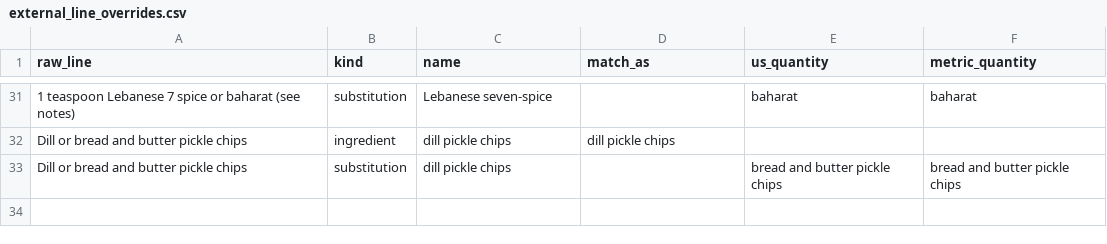
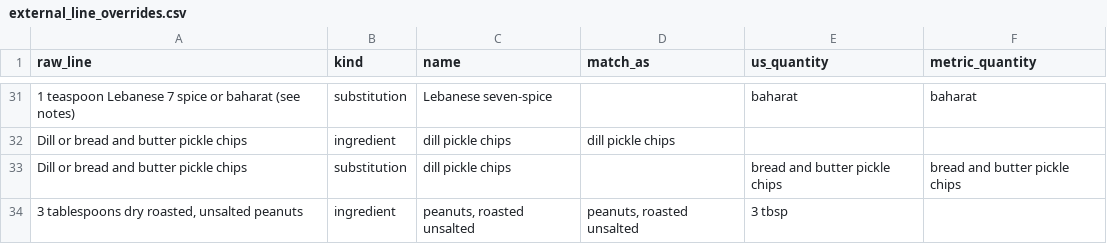
Before and after one commit to nickuhlig/nickuhlig.github.io, a CSV file: projects/free-recipe-database/external_line_overrides.csv, drawn as a sheet; only a part is shown, gaps mark what is left out; the diff names each change by its address in the sheet, - before the commit and + after, or states it on an @@ line.

```diff
--- a/projects/free-recipe-database/external_line_overrides.csv
+++ b/projects/free-recipe-database/external_line_overrides.csv
+row 34: 3 tablespoons dry roasted, unsalted peanuts | ingredient | peanuts, roasted unsalted | peanuts, roasted unsalted | 3 tbsp
```
Also changed, not shown: 3 other files.
